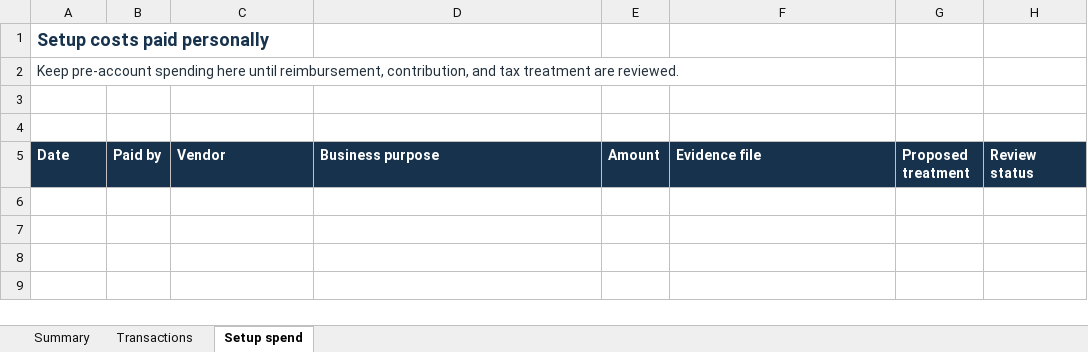
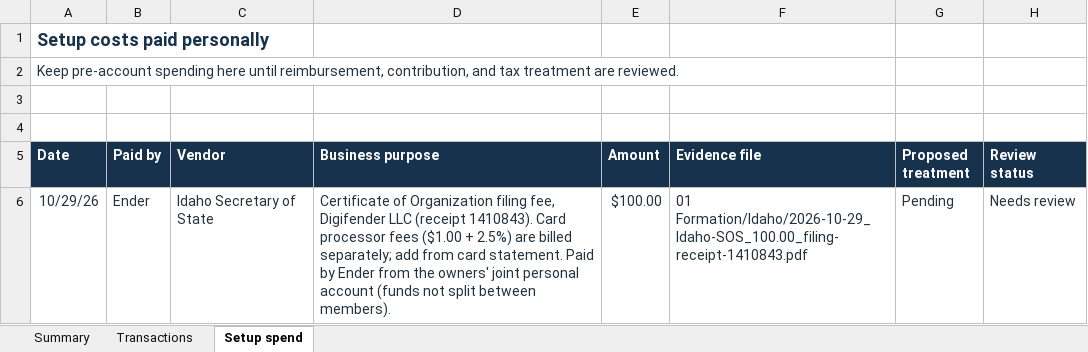
Before and after one commit to Digifender-LLC/llc, an Excel workbook: Digifender LLC (Idaho 2026)/04 Finance/Digifender Bookkeeping.xlsx, sheet Setup spend, drawn as a sheet; values as stored, in another font and other column widths than the file's, no borders; the diff names each change by its address in the sheet, - before the commit and + after, or states it on an @@ line.

```diff
--- a/Digifender LLC (Idaho 2026)/04 Finance/Digifender Bookkeeping.xlsx (sheet Setup spend)
+++ b/Digifender LLC (Idaho 2026)/04 Finance/Digifender Bookkeeping.xlsx (sheet Setup spend)
+row 6: 10/29/26 | Ender | Idaho Secretary of State | Certificate of Organization filing fee, Digifender LLC (receipt 1410843). Card processor fees ($1.00 + 2.5%) are billed separately; add from card statement. Paid by Ender from the owners' joint personal account (funds not split between members). | $100.00 | 01 Formation/Idaho/2026-10-29_Idaho-SOS_100.00_filing-receipt-1410843.pdf | Pending | Needs review
```
Also changed, not shown: sheet Summary, 9 other files.
